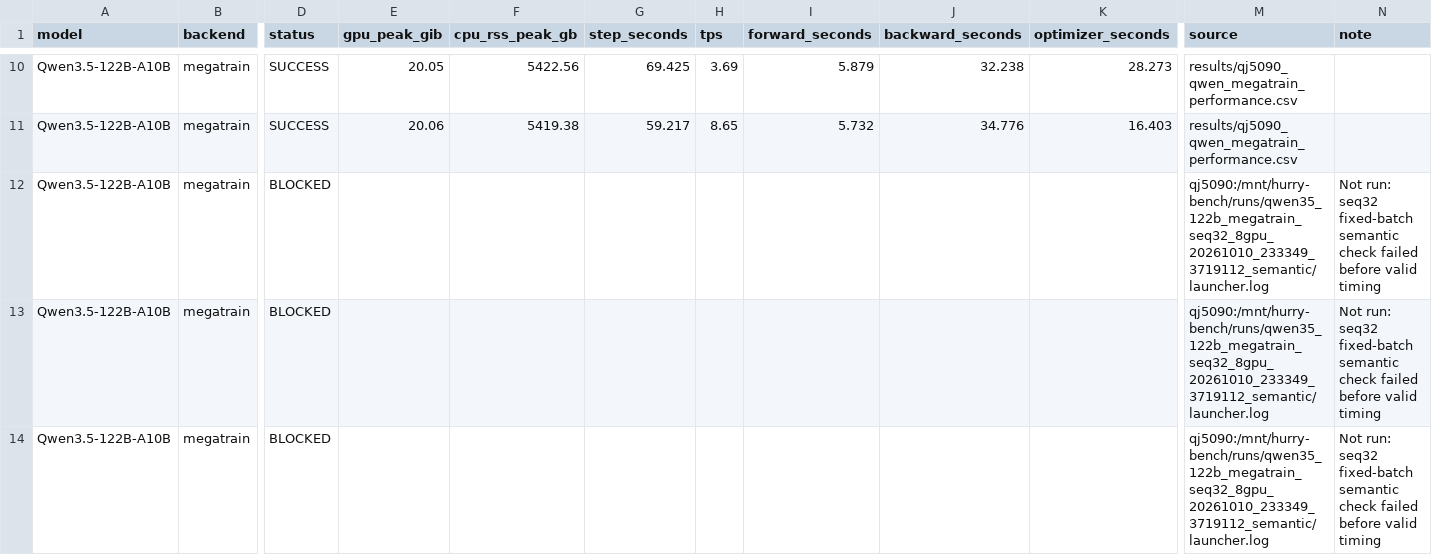
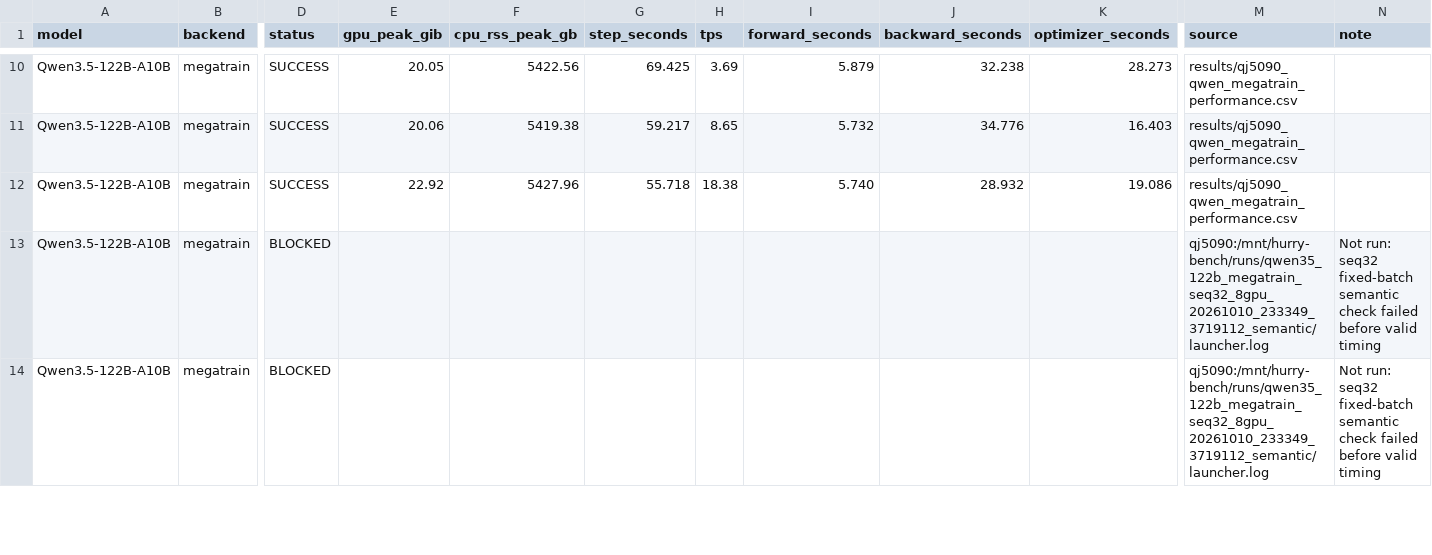
Before and after one commit to yyj6666667/10.10-benchmark, a CSV file: results/qj5090_figure9.csv, drawn as a sheet; only a part is shown, gaps mark what is left out; the diff names each change by its address in the sheet, - before the commit and + after, or states it on an @@ line.

```diff
--- a/results/qj5090_figure9.csv
+++ b/results/qj5090_figure9.csv
-D12 (status): BLOCKED
+D12 (status): SUCCESS
-E12 (gpu_peak_gib): (empty)
+E12 (gpu_peak_gib): 22.92
-F12 (cpu_rss_peak_gb): (empty)
+F12 (cpu_rss_peak_gb): 5427.96
-G12 (step_seconds): (empty)
+G12 (step_seconds): 55.718
-H12 (tps): (empty)
+H12 (tps): 18.38
-I12 (forward_seconds): (empty)
+I12 (forward_seconds): 5.740
-J12 (backward_seconds): (empty)
+J12 (backward_seconds): 28.932
-K12 (optimizer_seconds): (empty)
+K12 (optimizer_seconds): 19.086
-M12 (source): qj5090:/mnt/hurry-bench/runs/qwen35_122b_megatrain_seq32_8gpu_20261010_233349_3719112_semantic/launcher.log
+M12 (source): results/qj5090_qwen_megatrain_performance.csv
-N12 (note): Not run: seq32 fixed-batch semantic check failed before valid timing
+N12 (note): (empty)
```
Also changed, not shown: results/qj5090_megatrain_case_status.csv, results/qj5090_qwen_megatrain_performance.csv, 3 other files.
